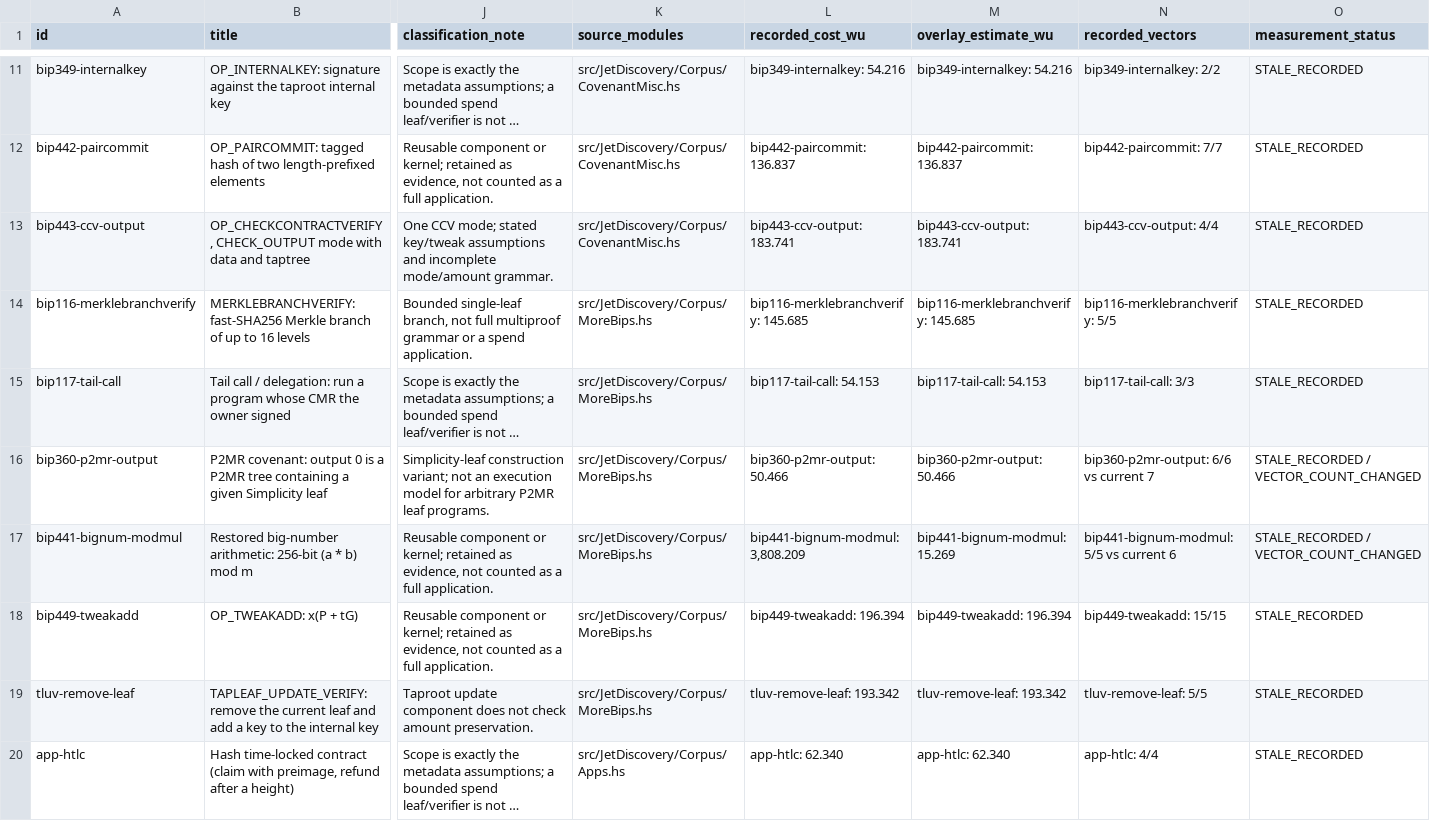
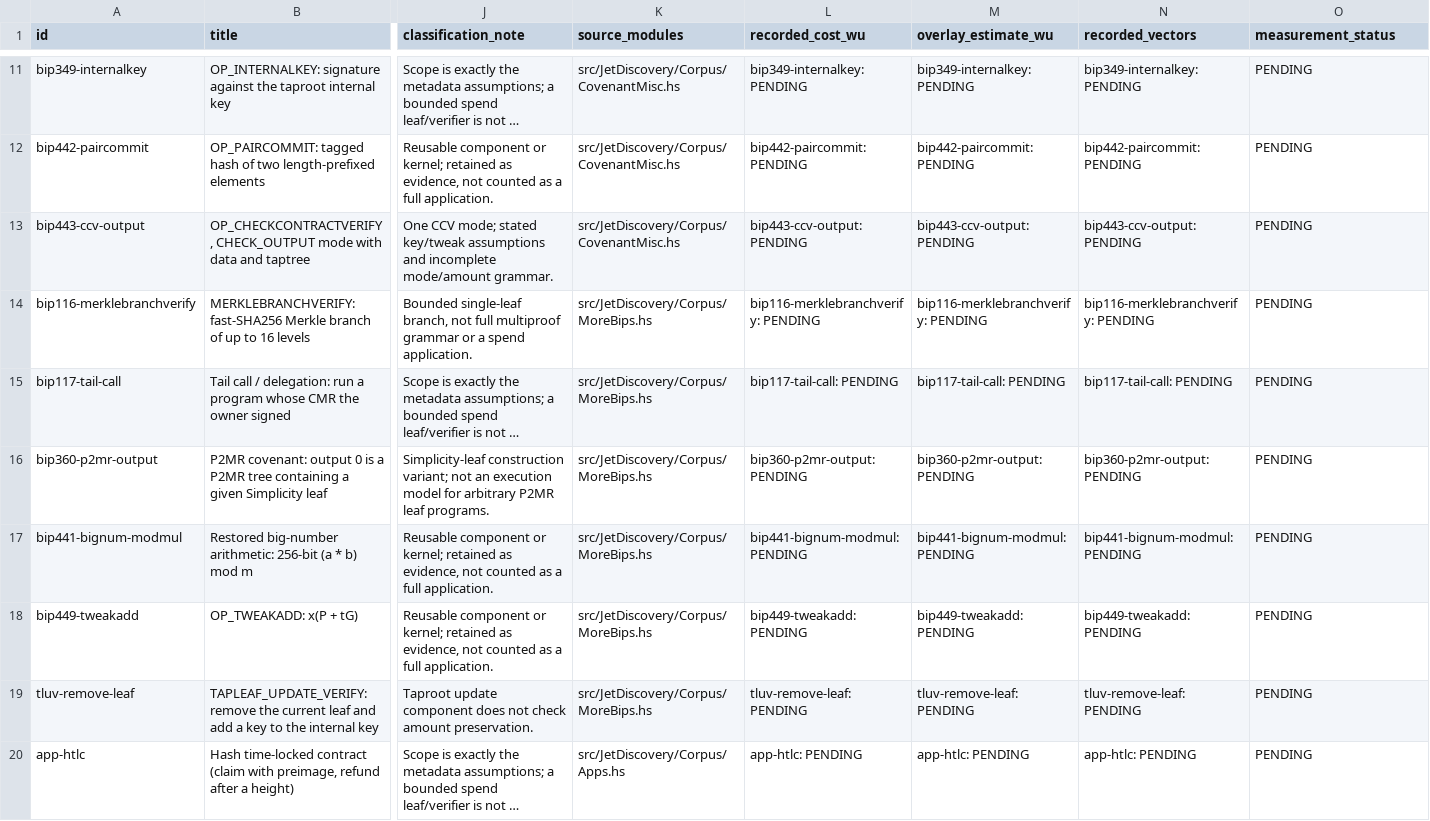
Before and after one commit to brenorb/simplicity, a TSV file: jet-discovery/reports/data/corpus-coverage.tsv, drawn as a sheet; only a part is shown, gaps mark what is left out; long unchanged cells end in …; the diff covers the shown part only; the diff names each change by its address in the sheet, - before the commit and + after, or states it on an @@ line.

```diff
--- a/jet-discovery/reports/data/corpus-coverage.tsv
+++ b/jet-discovery/reports/data/corpus-coverage.tsv
-L11 (recorded_cost_wu): bip349-internalkey: 54.216
+L11 (recorded_cost_wu): bip349-internalkey: PENDING
-M11 (overlay_estimate_wu): bip349-internalkey: 54.216
+M11 (overlay_estimate_wu): bip349-internalkey: PENDING
-N11 (recorded_vectors): bip349-internalkey: 2/2
+N11 (recorded_vectors): bip349-internalkey: PENDING
-O11:O15 (measurement_status): STALE_RECORDED
+O11:O15 (measurement_status): PENDING
-L12 (recorded_cost_wu): bip442-paircommit: 136.837
+L12 (recorded_cost_wu): bip442-paircommit: PENDING
-M12 (overlay_estimate_wu): bip442-paircommit: 136.837
+M12 (overlay_estimate_wu): bip442-paircommit: PENDING
-N12 (recorded_vectors): bip442-paircommit: 7/7
+N12 (recorded_vectors): bip442-paircommit: PENDING
-L13 (recorded_cost_wu): bip443-ccv-output: 183.741
+L13 (recorded_cost_wu): bip443-ccv-output: PENDING
-M13 (overlay_estimate_wu): bip443-ccv-output: 183.741
+M13 (overlay_estimate_wu): bip443-ccv-output: PENDING
-N13 (recorded_vectors): bip443-ccv-output: 4/4
+N13 (recorded_vectors): bip443-ccv-output: PENDING
-L14 (recorded_cost_wu): bip116-merklebranchverify: 145.685
+L14 (recorded_cost_wu): bip116-merklebranchverify: PENDING
-M14 (overlay_estimate_wu): bip116-merklebranchverify: 145.685
+M14 (overlay_estimate_wu): bip116-merklebranchverify: PENDING
-N14 (recorded_vectors): bip116-merklebranchverify: 5/5
+N14 (recorded_vectors): bip116-merklebranchverify: PENDING
-L15 (recorded_cost_wu): bip117-tail-call: 54.153
+L15 (recorded_cost_wu): bip117-tail-call: PENDING
-M15 (overlay_estimate_wu): bip117-tail-call: 54.153
+M15 (overlay_estimate_wu): bip117-tail-call: PENDING
-N15 (recorded_vectors): bip117-tail-call: 3/3
+N15 (recorded_vectors): bip117-tail-call: PENDING
-L16 (recorded_cost_wu): bip360-p2mr-output: 50.466
+L16 (recorded_cost_wu): bip360-p2mr-output: PENDING
-M16 (overlay_estimate_wu): bip360-p2mr-output: 50.466
+M16 (overlay_estimate_wu): bip360-p2mr-output: PENDING
-N16 (recorded_vectors): bip360-p2mr-output: 6/6 vs current 7
+N16 (recorded_vectors): bip360-p2mr-output: PENDING
-O16:O17 (measurement_status): STALE_RECORDED / VECTOR_COUNT_CHANGED
+O16:O17 (measurement_status): PENDING
-L17 (recorded_cost_wu): bip441-bignum-modmul: 3,808.209
+L17 (recorded_cost_wu): bip441-bignum-modmul: PENDING
-M17 (overlay_estimate_wu): bip441-bignum-modmul: 15.269
+M17 (overlay_estimate_wu): bip441-bignum-modmul: PENDING
-N17 (recorded_vectors): bip441-bignum-modmul: 5/5 vs current 6
+N17 (recorded_vectors): bip441-bignum-modmul: PENDING
-L18 (recorded_cost_wu): bip449-tweakadd: 196.394
+L18 (recorded_cost_wu): bip449-tweakadd: PENDING
-M18 (overlay_estimate_wu): bip449-tweakadd: 196.394
+M18 (overlay_estimate_wu): bip449-tweakadd: PENDING
-N18 (recorded_vectors): bip449-tweakadd: 15/15
+N18 (recorded_vectors): bip449-tweakadd: PENDING
-O18:O20 (measurement_status): STALE_RECORDED
+O18:O20 (measurement_status): PENDING
-L19 (recorded_cost_wu): tluv-remove-leaf: 193.342
+L19 (recorded_cost_wu): tluv-remove-leaf: PENDING
-M19 (overlay_estimate_wu): tluv-remove-leaf: 193.342
+M19 (overlay_estimate_wu): tluv-remove-leaf: PENDING
-N19 (recorded_vectors): tluv-remove-leaf: 5/5
+N19 (recorded_vectors): tluv-remove-leaf: PENDING
-L20 (recorded_cost_wu): app-htlc: 62.340
+L20 (recorded_cost_wu): app-htlc: PENDING
-M20 (overlay_estimate_wu): app-htlc: 62.340
+M20 (overlay_estimate_wu): app-htlc: PENDING
-N20 (recorded_vectors): app-htlc: 4/4
+N20 (recorded_vectors): app-htlc: PENDING
```
Also changed, not shown: 152 edited cells elsewhere in this file, jet-discovery/reports/data/source-cost-coverage.tsv, 8 other files.
